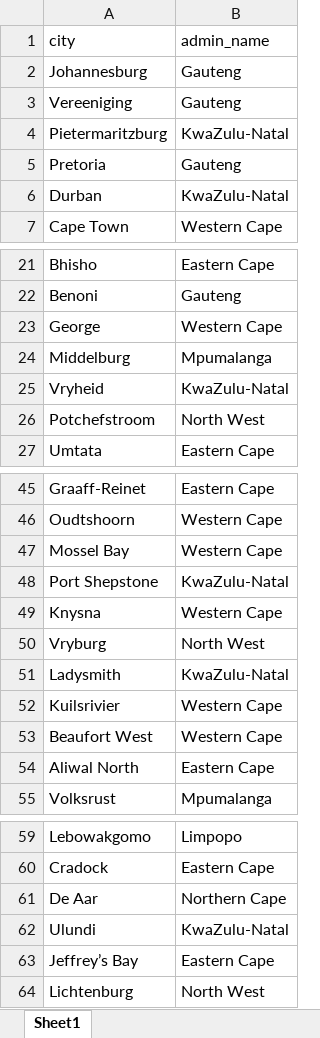
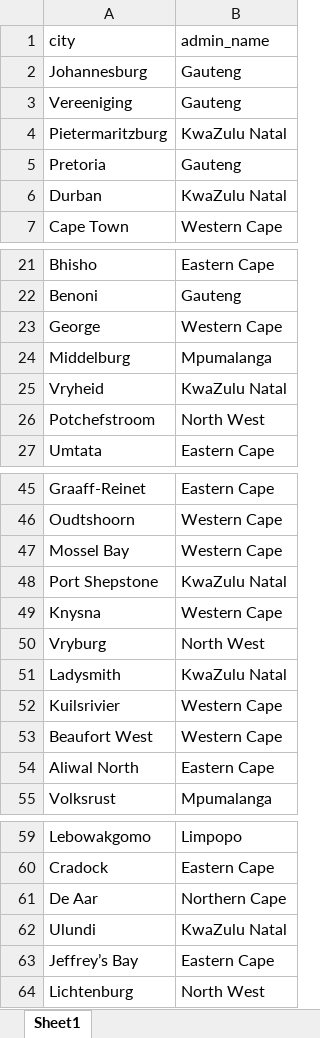
Before and after one commit to samkelo-nhlapo/PatientEnrollment, an Excel workbook: Enrollment DB/005. Table Inserts/za.xlsx, sheet Sheet1, drawn as a sheet; only a part is shown, gaps mark what is left out; values as stored, in another font and other column widths than the file's, no borders; the diff names each change by its address in the sheet, - before the commit and + after, or states it on an @@ line.

```diff
--- a/Enrollment DB/005. Table Inserts/za.xlsx (sheet Sheet1)
+++ b/Enrollment DB/005. Table Inserts/za.xlsx (sheet Sheet1)
-B4 (admin_name): KwaZulu-Natal
+B4 (admin_name): KwaZulu Natal
-B6 (admin_name): KwaZulu-Natal
+B6 (admin_name): KwaZulu Natal
-B25 (admin_name): KwaZulu-Natal
+B25 (admin_name): KwaZulu Natal
-B48 (admin_name): KwaZulu-Natal
+B48 (admin_name): KwaZulu Natal
-B51 (admin_name): KwaZulu-Natal
+B51 (admin_name): KwaZulu Natal
-B62 (admin_name): KwaZulu-Natal
+B62 (admin_name): KwaZulu Natal
```
Also changed, not shown: 13 other files.
